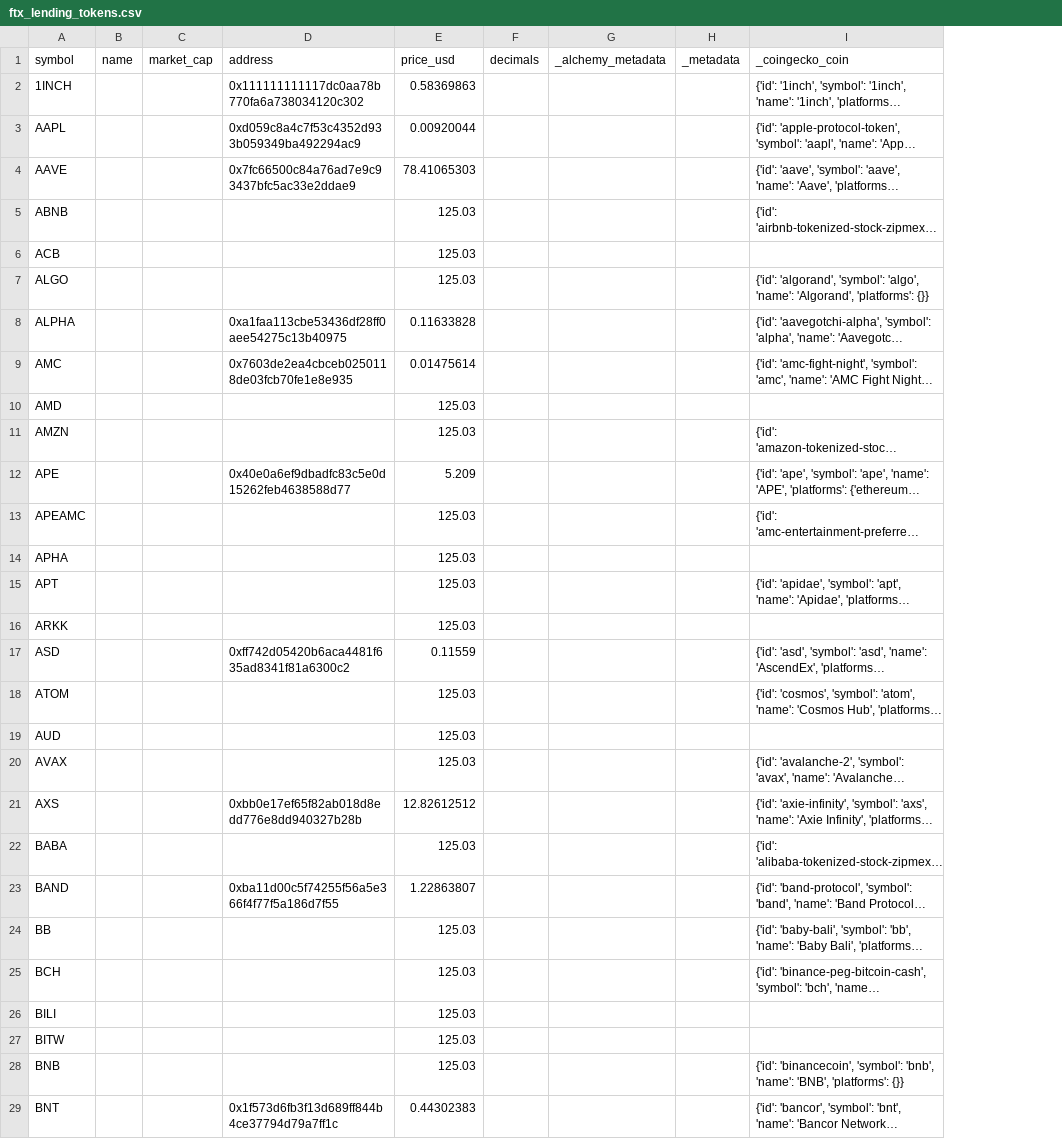
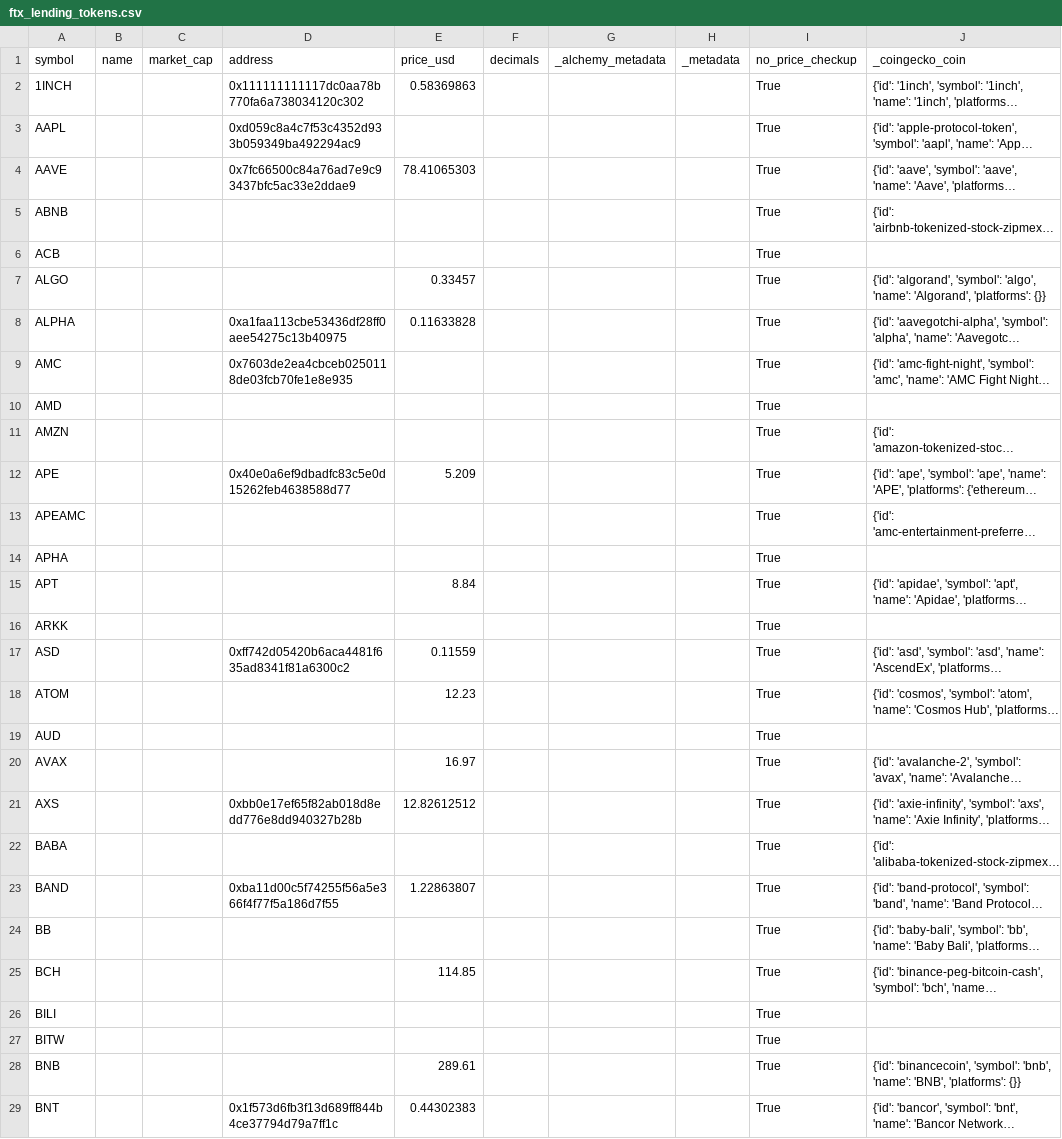
Before and after one commit to webpolis/trading-bot, a CSV file: data/ftx_lending_tokens.csv, drawn as a sheet; only a part is shown; long unchanged cells end in …; the diff covers the shown part only; the diff names each change by its address in the sheet, - before the commit and + after, or states it on an @@ line.

Commit message:
epic(tokens): combine with other sources

```diff
--- a/data/ftx_lending_tokens.csv
+++ b/data/ftx_lending_tokens.csv
+column I (no_price_checkup), rows 2-29: all True
-E3 (price_usd): 0.00920044
+E3 (price_usd): (empty)
-E5:E6 (price_usd): 125.03
+E5:E6 (price_usd): (empty)
-E7 (price_usd): 125.03
+E7 (price_usd): 0.33457
-E9 (price_usd): 0.01475614
+E9 (price_usd): (empty)
-E10:E11 (price_usd): 125.03
+E10:E11 (price_usd): (empty)
-E13:E14 (price_usd): 125.03
+E13:E14 (price_usd): (empty)
-E15 (price_usd): 125.03
+E15 (price_usd): 8.84
-E16 (price_usd): 125.03
+E16 (price_usd): (empty)
-E18 (price_usd): 125.03
+E18 (price_usd): 12.23
-E19 (price_usd): 125.03
+E19 (price_usd): (empty)
-E20 (price_usd): 125.03
+E20 (price_usd): 16.97
-E22 (price_usd): 125.03
+E22 (price_usd): (empty)
-E24 (price_usd): 125.03
+E24 (price_usd): (empty)
-E25 (price_usd): 125.03
+E25 (price_usd): 114.85
-E26:E27 (price_usd): 125.03
+E26:E27 (price_usd): (empty)
-E28 (price_usd): 125.03
+E28 (price_usd): 289.61
```
Also changed, not shown: 54 edited cells elsewhere in this file, data/ftx_markets_tokens.csv, 12 other files.
